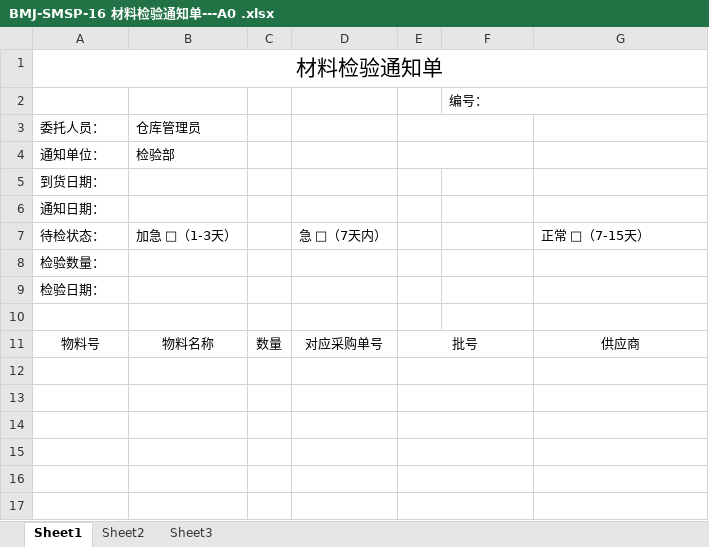
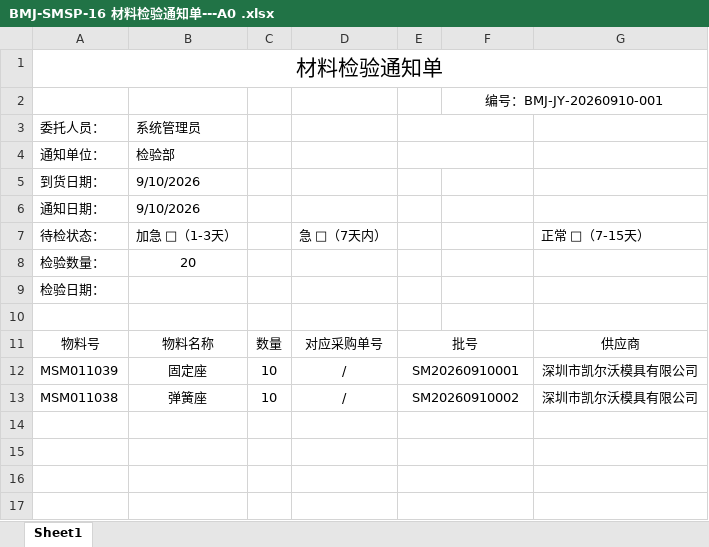
Before and after one commit to 76006/WMS_V1, an Excel workbook: 仓库系统表单模板/BMJ-SMSP-16 材料检验通知单---A0 .xlsx, sheet Sheet1, drawn as a sheet; only a part is shown; values as stored, in another font and other column widths than the file's, no borders; charts and pictures not drawn; the diff names each change by its address in the sheet, - before the commit and + after, or states it on an @@ line.

```diff
--- a/仓库系统表单模板/BMJ-SMSP-16 材料检验通知单---A0 .xlsx (sheet Sheet1)
+++ b/仓库系统表单模板/BMJ-SMSP-16 材料检验通知单---A0 .xlsx (sheet Sheet1)
-sheet tab: Sheet2
-sheet tab: Sheet3
-F2: 编号：
+F2: 编号：BMJ-JY-20260910-001
-F2 alignment: left
+F2 alignment: center
-B3: 仓库管理员
+B3: 系统管理员
-B5:B6: (empty)
+B5:B6: 9/10/2026
-B8: (empty)
+B8: 20
-row 12: (empty)
+row 12: MSM011039 | 固定座 | 10 | / | SM20260910001 |  | 深圳市凯尔沃模具有限公司
-row 13: (empty)
+row 13: MSM011038 | 弹簧座 | 10 | / | SM20260910002 |  | 深圳市凯尔沃模具有限公司
```
Also changed, not shown: 51 other files.
